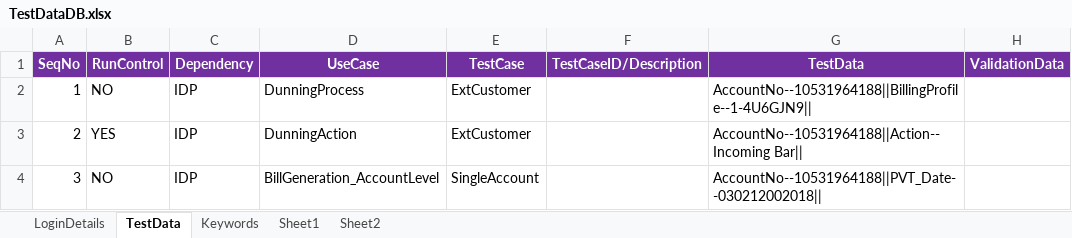
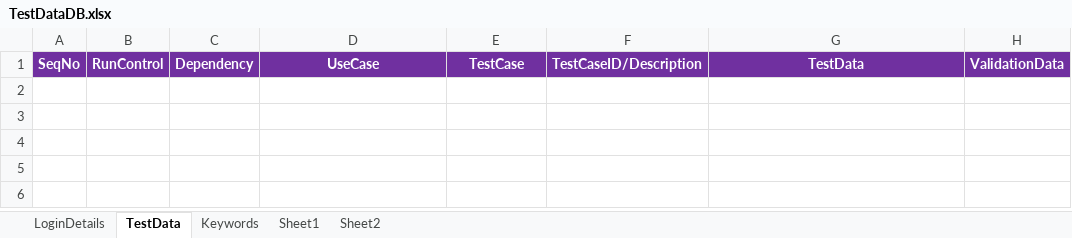
Before and after one commit to imran0404y/VFQA, an Excel workbook: Framework/Database/TestDataDB.xlsx, sheet TestData, drawn as a sheet; values as stored, in another font and other column widths than the file's, no borders; the diff names each change by its address in the sheet, - before the commit and + after, or states it on an @@ line.

```diff
--- a/Framework/Database/TestDataDB.xlsx (sheet TestData)
+++ b/Framework/Database/TestDataDB.xlsx (sheet TestData)
-row 2: 1 | NO | IDP | DunningProcess | ExtCustomer |  | AccountNo--10531964188||BillingProfile--1-4U6GJN9
-row 3: 2 | YES | IDP | DunningAction | ExtCustomer |  | AccountNo--10531964188||Action--Incoming Bar
-row 4: 3 | NO | IDP | BillGeneration_AccountLevel | SingleAccount |  | AccountNo--10531964188||PVT_Date--030212002018
```
Also changed, not shown: sheet Keywords, Directory/VFQA_TestDesign.xlsm, Framework/Storage/CommonDirectory.xlsx, 18 other files.
